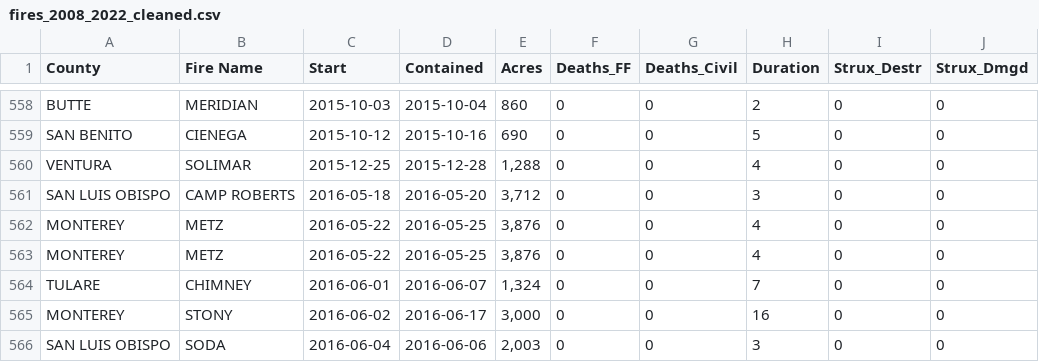
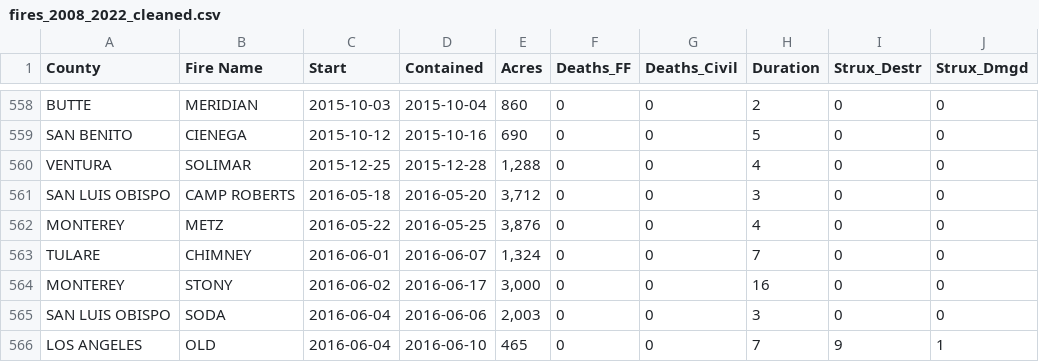
Before and after one commit to LegallyNotBlonde/Fire-Analysis, a CSV file: Outputs/fires_2008_2022_cleaned.csv, drawn as a sheet; only a part is shown, gaps mark what is left out; the shorter side is filled out with more unchanged rows.

```diff
--- a/Outputs/fires_2008_2022_cleaned.csv
+++ b/Outputs/fires_2008_2022_cleaned.csv
@@ -585,3 +585,2 @@ SAN LUIS OBISPO,CAMP ROBERTS,2016-05-18,2016-05-20,"3,712",0,0,3,0,0
 MONTEREY,METZ,2016-05-22,2016-05-25,"3,876",0,0,4,0,0
-MONTEREY,METZ,2016-05-22,2016-05-25,"3,876",0,0,4,0,0
 TULARE,CHIMNEY,2016-06-01,2016-06-07,"1,324",0,0,7,0,0
```
Also changed, not shown: Outputs/monthly_stats.csv, Outputs/yearly_stats.csv, 10 other files.
